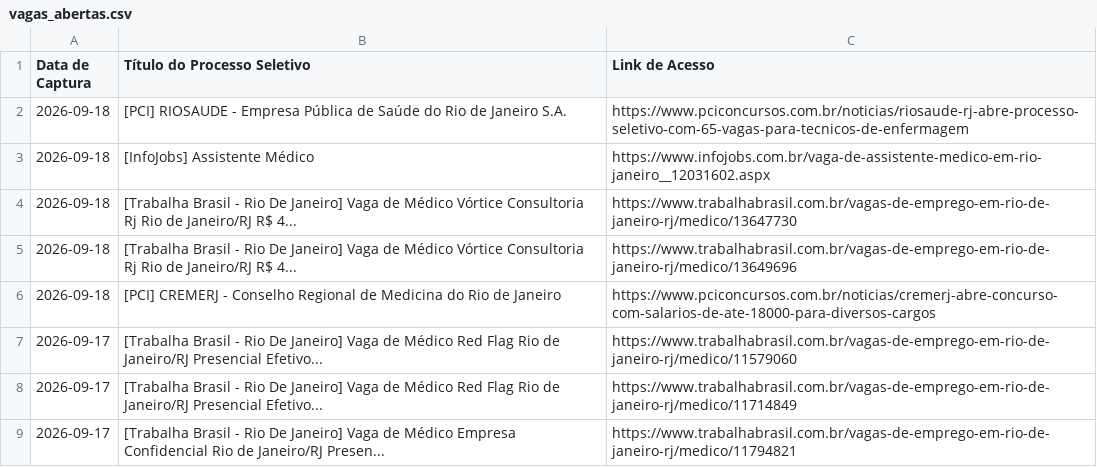
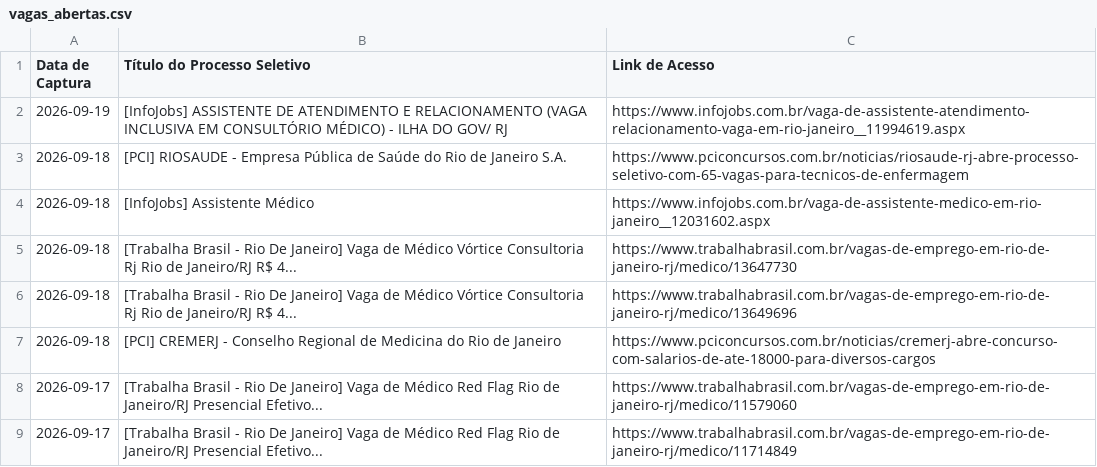
Before and after one commit to FredECI/med-alert, a CSV file: vagas_abertas.csv, drawn as a sheet; only a part is shown; the shorter side is filled out with more unchanged rows; the diff names each change by its address in the sheet, - before the commit and + after, or states it on an @@ line.

```diff
--- a/vagas_abertas.csv
+++ b/vagas_abertas.csv
+row 2: 2026-09-19 | [InfoJobs] ASSISTENTE DE ATENDIMENTO E RELACIONAMENTO (VAGA INCLUSIVA EM CONSULTÓRIO MÉDICO) - ILHA DO GOV/ RJ | https://www.infojobs.com.br/vaga-de-assistente-atendimento-relacionamento-vaga-em-rio-janeiro__11994619.aspx
```
Also changed, not shown: 3 other files.
